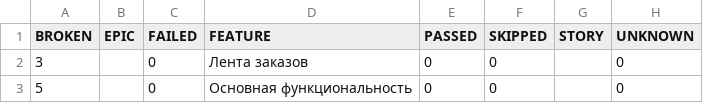
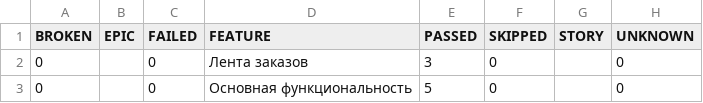
Before and after one commit to Tolkyn-iz/Diplom_3, a CSV file: allure_report/data/behaviors.csv, drawn as a sheet.

```diff
--- a/allure_report/data/behaviors.csv
+++ b/allure_report/data/behaviors.csv
@@ -1,3 +1,3 @@
 "BROKEN","EPIC","FAILED","FEATURE","PASSED","SKIPPED","STORY","UNKNOWN"
-"3","","0","Лента заказов","0","0","","0"
-"5","","0","Основная функциональность","0","0","","0"
+"0","","0","Лента заказов","3","0","","0"
+"0","","0","Основная функциональность","5","0","","0"
```
Also changed, not shown: allure_report/data/suites.csv, 14 other files.
